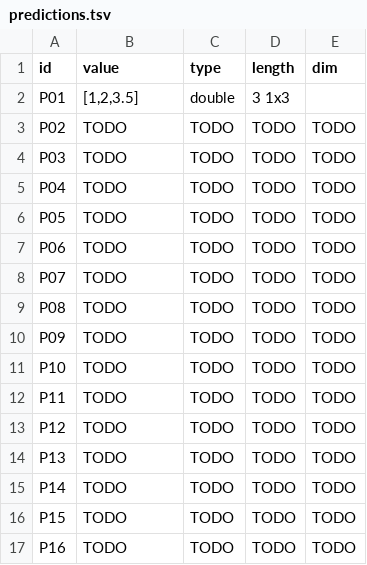
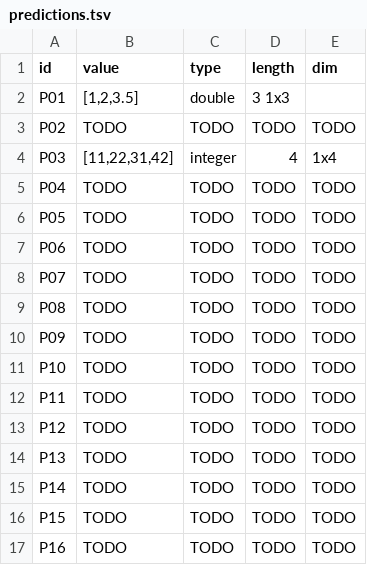
Before and after one commit to jtmedalla/cmsc-124-ps2-starter, a TSV file: predictions.tsv, drawn as a sheet.

Commit message:
docs: add predictions and reasoning for PO3

```diff
--- a/predictions.tsv
+++ b/predictions.tsv
@@ -3,3 +3,3 @@ P01	[1,2,3.5]	double	3       1x3
 P02	TODO	TODO	TODO	TODO
-P03	TODO	TODO	TODO	TODO
+P03	[11,22,31,42]	integer	4	1x4
 P04	TODO	TODO	TODO	TODO
```
Also changed, not shown: 1 other file.
